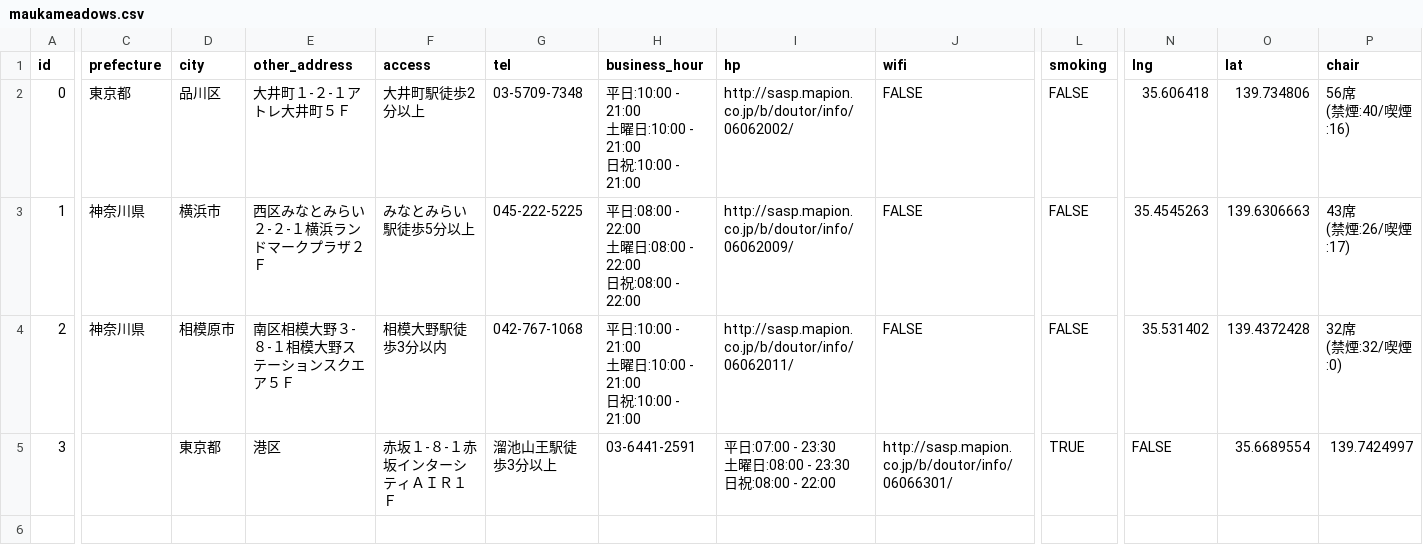
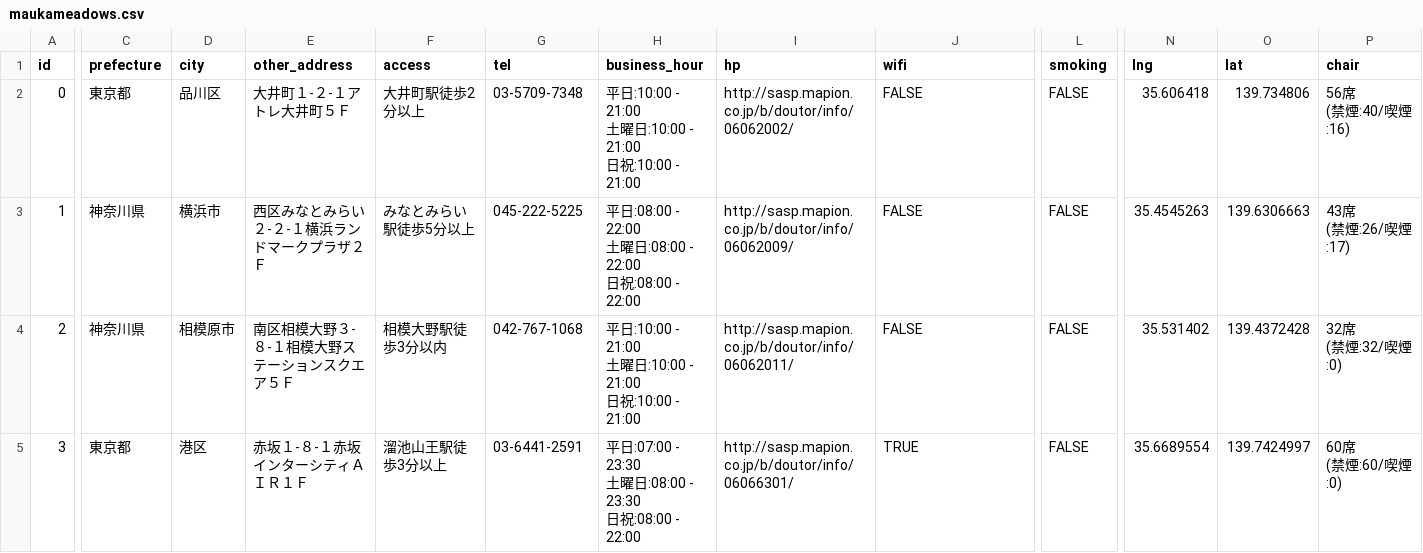
Before and after one commit to hatsu38/cafepedia-api, a CSV file: db/datas/cafes/doutor/maukameadows.csv, drawn as a sheet; only a part is shown, gaps mark what is left out; ↵ is a line break in a cell; the diff covers the shown part only; the diff names each change by its address in the sheet, - before the commit and + after, or states it on an @@ line.

```diff
--- a/db/datas/cafes/doutor/maukameadows.csv
+++ b/db/datas/cafes/doutor/maukameadows.csv
-C5 (prefecture): (empty)
+C5 (prefecture): 東京都
-D5 (city): 東京都
+D5 (city): 港区
-E5 (other_address): 港区
+E5 (other_address): 赤坂１-８-１赤坂インターシティＡＩＲ１Ｆ
-F5 (access): 赤坂１-８-１赤坂インターシティＡＩＲ１Ｆ
+F5 (access): 溜池山王駅徒歩3分以上
-G5 (tel): 溜池山王駅徒歩3分以上
+G5 (tel): 03-6441-2591
-H5 (business_hour): 03-6441-2591
+H5 (business_hour): 平日:07:00 - 23:30 ↵ 土曜日:08:00 - 23:30 ↵ 日祝:08:00 - 22:00
-I5 (hp): 平日:07:00 - 23:30 ↵ 土曜日:08:00 - 23:30 ↵ 日祝:08:00 - 22:00
+I5 (hp): http://sasp.mapion.co.jp/b/doutor/info/06066301/
-J5 (wifi): http://sasp.mapion.co.jp/b/doutor/info/06066301/
+J5 (wifi): TRUE
-L5 (smoking): TRUE
+L5 (smoking): FALSE
-N5 (lng): FALSE
+N5 (lng): 35.6689554
-O5 (lat): 35.6689554
+O5 (lat): 139.7424997
-P5 (chair): 139.7424997
+P5 (chair): 60席 ↵ (禁煙:60/喫煙:0)
```
Also changed, not shown: 1 edited cell elsewhere in this file, db/datas/cafes/doutor/cafelamille.csv, db/datas/cafes/doutor/lusalondninas.csv, 8 other files.
